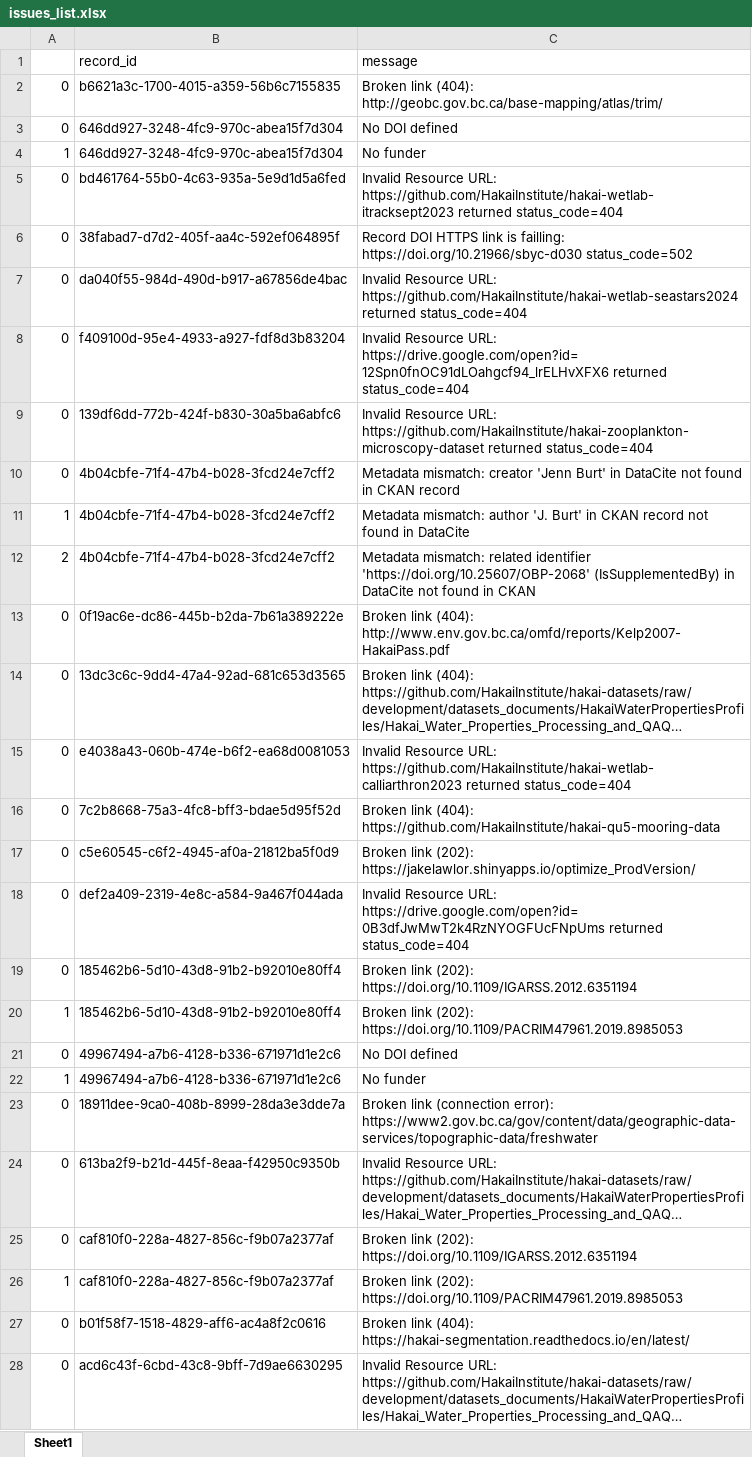
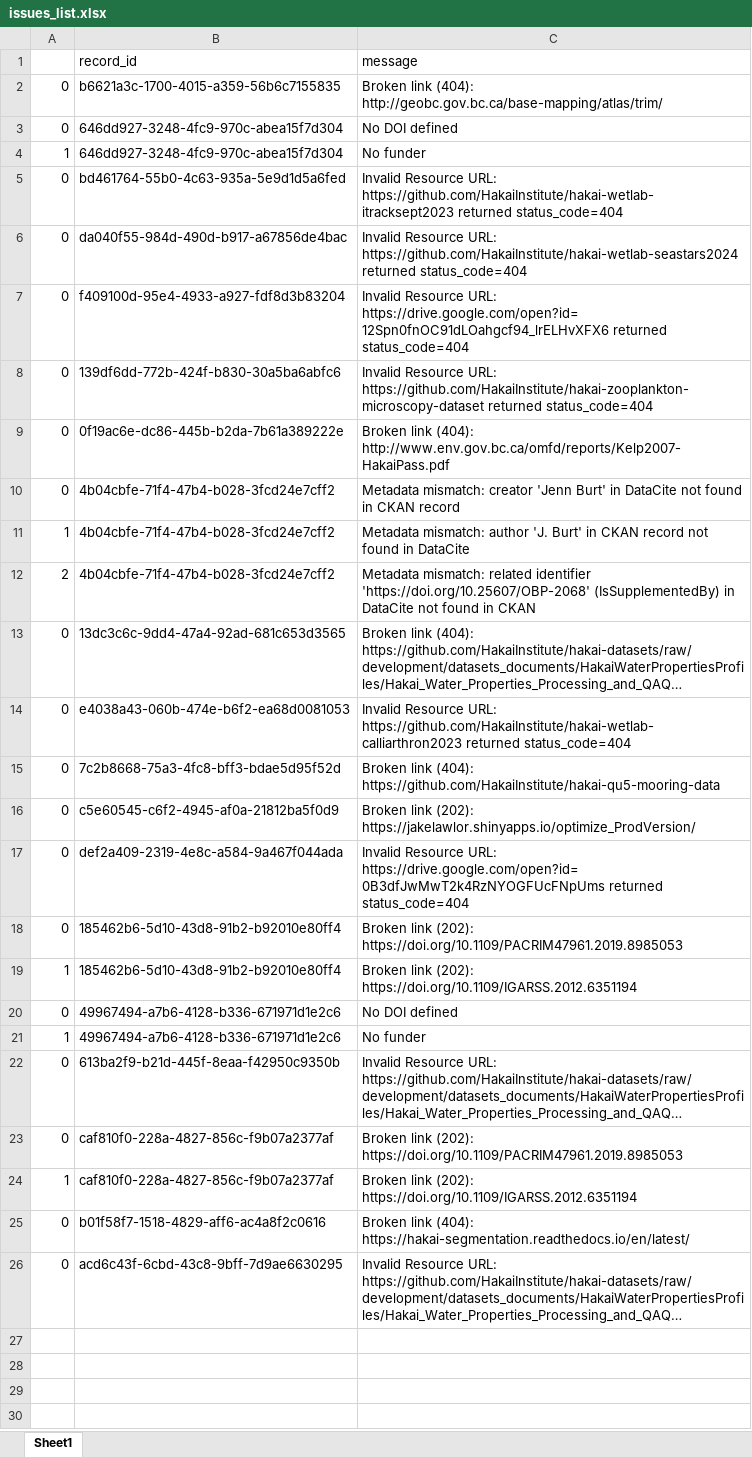
Before and after one commit to HakaiInstitute/hakai-ckan-records-checks, an Excel workbook: docs/issues_list.xlsx, sheet Sheet1, drawn as a sheet; long unchanged cells end in …; values as stored, in another font and other column widths than the file's, no borders; removed rows and columns are numbered as before the commit, all else as after; the diff names each change by its address in the sheet, - before the commit and + after, or states it on an @@ line.

```diff
--- a/docs/issues_list.xlsx (sheet Sheet1)
+++ b/docs/issues_list.xlsx (sheet Sheet1)
-row 6: 0 | 38fabad7-d7d2-405f-aa4c-592ef064895f | Record DOI HTTPS link is failling: https://doi.org/10.21966/sbyc-d030 status_code=502
@@ row 13 moved to row 9: 0 @@
-C18 (message): …link (202): https://doi.org/10.1109/IGARSS.2012.6351194
+C18 (message): …link (202): https://doi.org/10.1109/PACRIM47961.2019.8985053
-C19 (message): …link (202): https://doi.org/10.1109/PACRIM47961.2019.8985053
+C19 (message): …link (202): https://doi.org/10.1109/IGARSS.2012.6351194
-row 23: 0 | 18911dee-9ca0-408b-8999-28da3e3dde7a | Broken link (connection error): https://www2.gov.bc.ca/gov/content/data/geographic-data-services/topographic-data/freshwater
-C23 (message): …link (202): https://doi.org/10.1109/IGARSS.2012.6351194
+C23 (message): …link (202): https://doi.org/10.1109/PACRIM47961.2019.8985053
-C24 (message): …link (202): https://doi.org/10.1109/PACRIM47961.2019.8985053
+C24 (message): …link (202): https://doi.org/10.1109/IGARSS.2012.6351194
```
Also changed, not shown: docs/catalog_summary.xlsx, 7 other files.
